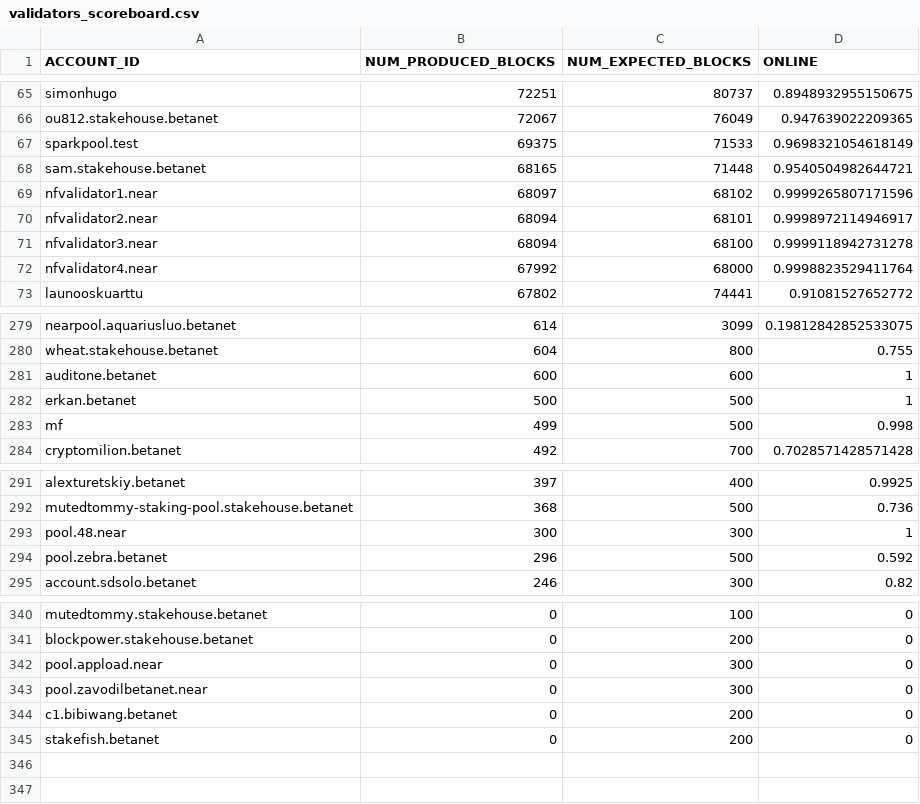
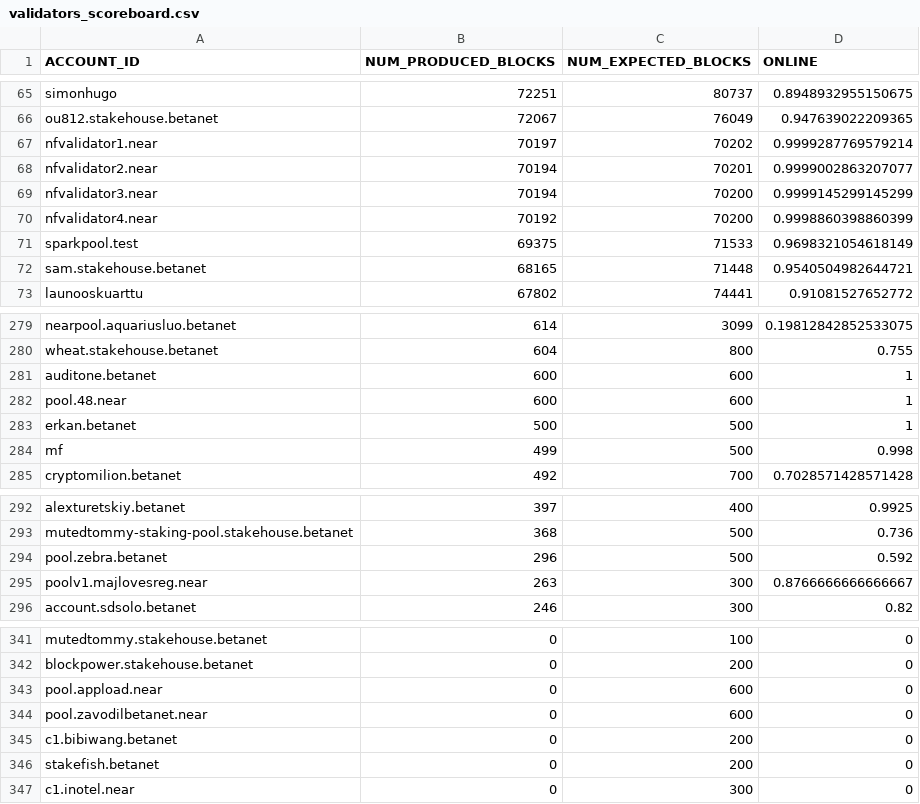
Before and after one commit to frol/near-validators-scoreboard, a CSV file: validators_scoreboard.csv, drawn as a sheet; only a part is shown, gaps mark what is left out.

```diff
--- a/validators_scoreboard.csv
+++ b/validators_scoreboard.csv
@@ -66,8 +66,8 @@ ACCOUNT_ID,NUM_PRODUCED_BLOCKS,NUM_EXPECTED_BLOCKS,ONLINE
 "ou812.stakehouse.betanet",72067,76049,0.947639022209365
+"nfvalidator1.near",70197,70202,0.9999287769579214
+"nfvalidator2.near",70194,70201,0.9999002863207077
+"nfvalidator3.near",70194,70200,0.9999145299145299
+"nfvalidator4.near",70192,70200,0.9998860398860399
 "sparkpool.test",69375,71533,0.9698321054618149
 "sam.stakehouse.betanet",68165,71448,0.9540504982644721
-"nfvalidator1.near",68097,68102,0.9999265807171596
-"nfvalidator2.near",68094,68101,0.9998972114946917
-"nfvalidator3.near",68094,68100,0.9999118942731278
-"nfvalidator4.near",67992,68000,0.9998823529411764
 "launooskuarttu",67802,74441,0.91081527652772
@@ -281,2 +281,3 @@ ACCOUNT_ID,NUM_PRODUCED_BLOCKS,NUM_EXPECTED_BLOCKS,ONLINE
 "auditone.betanet",600,600,1
+"pool.48.near",600,600,1
 "erkan.betanet",500,500,1
@@ -292,4 +293,4 @@ ACCOUNT_ID,NUM_PRODUCED_BLOCKS,NUM_EXPECTED_BLOCKS,ONLINE
 "mutedtommy-staking-pool.stakehouse.betanet",368,500,0.736
-"pool.48.near",300,300,1
 "pool.zebra.betanet",296,500,0.592
+"poolv1.majlovesreg.near",263,300,0.8766666666666667
 "account.sdsolo.betanet",246,300,0.82
@@ -341,5 +342,6 @@ ACCOUNT_ID,NUM_PRODUCED_BLOCKS,NUM_EXPECTED_BLOCKS,ONLINE
 "blockpower.stakehouse.betanet",0,200,0
-"pool.appload.near",0,300,0
-"pool.zavodilbetanet.near",0,300,0
+"pool.appload.near",0,600,0
+"pool.zavodilbetanet.near",0,600,0
 "c1.bibiwang.betanet",0,200,0
 "stakefish.betanet",0,200,0
+"c1.inotel.near",0,300,0
```
Also changed, not shown: 2 other files.
